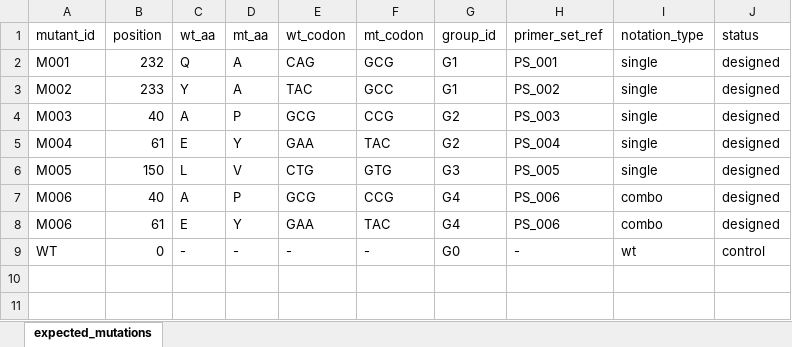
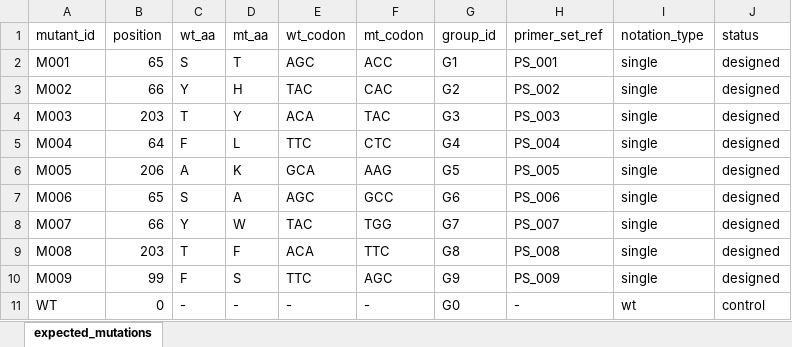
Before and after one commit to gyuminlee-repo/kuma, an Excel workbook: src-tauri/samples/mame/03_mame_expected_mutations.xlsx, sheet expected_mutations, drawn as a sheet; values as stored, in another font and other column widths than the file's, no borders; removed rows and columns are numbered as before the commit, all else as after; the diff names each change by its address in the sheet, - before the commit and + after, or states it on an @@ line.

Commit message:
v0.9.9.9: migrate MAME sample fixtures and locale from IspS to EGFP

```diff
--- a/src-tauri/samples/mame/03_mame_expected_mutations.xlsx (sheet expected_mutations)
+++ b/src-tauri/samples/mame/03_mame_expected_mutations.xlsx (sheet expected_mutations)
-B2 (position): 232
+B2 (position): 65
-C2 (wt_aa): Q
+C2 (wt_aa): S
-D2 (mt_aa): A
+D2 (mt_aa): T
-E2 (wt_codon): CAG
+E2 (wt_codon): AGC
-F2 (mt_codon): GCG
+F2 (mt_codon): ACC
-B3 (position): 233
+B3 (position): 66
-D3 (mt_aa): A
+D3 (mt_aa): H
-F3 (mt_codon): GCC
+F3 (mt_codon): CAC
-G3 (group_id): G1
+G3 (group_id): G2
-B4 (position): 40
+B4 (position): 203
-C4 (wt_aa): A
+C4 (wt_aa): T
-D4 (mt_aa): P
+D4 (mt_aa): Y
-E4 (wt_codon): GCG
+E4 (wt_codon): ACA
-F4 (mt_codon): CCG
+F4 (mt_codon): TAC
-G4 (group_id): G2
+G4 (group_id): G3
-B5 (position): 61
+B5 (position): 64
-C5 (wt_aa): E
+C5 (wt_aa): F
-D5 (mt_aa): Y
+D5 (mt_aa): L
-E5 (wt_codon): GAA
+E5 (wt_codon): TTC
-F5 (mt_codon): TAC
+F5 (mt_codon): CTC
-G5 (group_id): G2
+G5 (group_id): G4
-B6 (position): 150
+B6 (position): 206
-C6 (wt_aa): L
+C6 (wt_aa): A
-D6 (mt_aa): V
+D6 (mt_aa): K
-E6 (wt_codon): CTG
+E6 (wt_codon): GCA
-F6 (mt_codon): GTG
+F6 (mt_codon): AAG
-G6 (group_id): G3
+G6 (group_id): G5
-B7 (position): 40
+B7 (position): 65
-C7 (wt_aa): A
+C7 (wt_aa): S
-D7 (mt_aa): P
+D7 (mt_aa): A
-E7 (wt_codon): GCG
+E7 (wt_codon): AGC
-F7 (mt_codon): CCG
+F7 (mt_codon): GCC
-G7 (group_id): G4
+G7 (group_id): G6
-I7 (notation_type): combo
+I7 (notation_type): single
-row 8: M006 | 61 | E | Y | GAA | TAC | G4 | PS_006 | combo | designed
+row 8: M007 | 66 | Y | W | TAC | TGG | G7 | PS_007 | single | designed
+row 9: M008 | 203 | T | F | ACA | TTC | G8 | PS_008 | single | designed
+row 10: M009 | 99 | F | S | TTC | AGC | G9 | PS_009 | single | designed
```
Also changed, not shown: src-tauri/samples/mame/04_mame_custom_barcodes.xlsx, src-tauri/samples/mame/05_mame_sample_map.xlsx, 26 other files.
